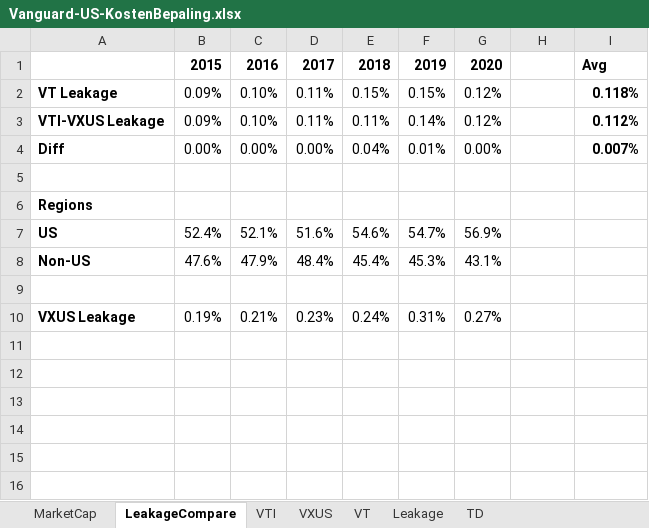
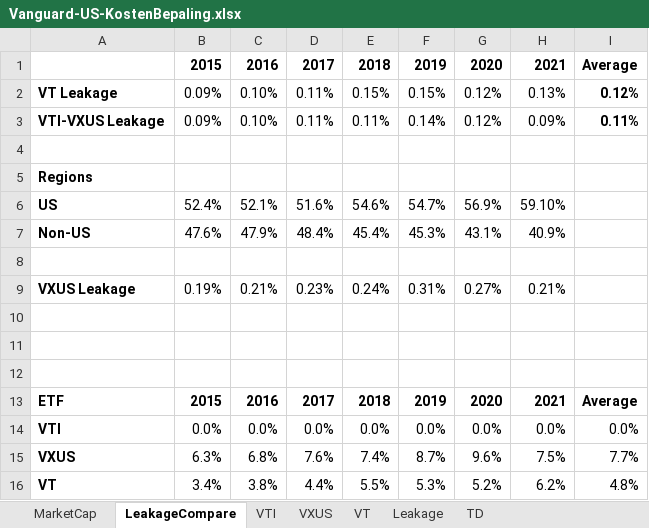
Before and after one commit to Jokerling45/indexfondsen, an Excel workbook: Vanguard US/Vanguard-US-KostenBepaling.xlsx, sheet LeakageCompare, drawn as a sheet; values as stored, in another font and other column widths than the file's, no borders; removed rows and columns are numbered as before the commit, all else as after; the diff names each change by its address in the sheet, - before the commit and + after, or states it on an @@ line.

```diff
--- a/Vanguard US/Vanguard-US-KostenBepaling.xlsx (sheet LeakageCompare)
+++ b/Vanguard US/Vanguard-US-KostenBepaling.xlsx (sheet LeakageCompare)
-H1: (empty)
+H1: 2021
-I1: Avg
+I1: Average
-H2: (empty)
+H2: 0.13%
-I2: 0.118%
+I2: 0.12%
-H3: (empty)
+H3: 0.09%
-I3: 0.112%
+I3: 0.11%
-row 4: Diff | 0.00% | 0.00% | 0.00% | 0.04% | 0.01% | 0.00% |  | 0.007%
-H6: (empty)
+H6: 59.10%
-H7: (empty)
+H7: 40.9%
-H9: (empty)
+H9: 0.21%
+row 10: (empty)
+row 11: (empty)
+row 12: (empty)
+row 13: ETF | 2015 | 2016 | 2017 | 2018 | 2019 | 2020 | 2021 | Average
+row 14: VTI | 0.0% | 0.0% | 0.0% | 0.0% | 0.0% | 0.0% | 0.0% | 0.0%
+row 15: VXUS | 6.3% | 6.8% | 7.6% | 7.4% | 8.7% | 9.6% | 7.5% | 7.7%
+row 16: VT | 3.4% | 3.8% | 4.4% | 5.5% | 5.3% | 5.2% | 6.2% | 4.8%
```
Also changed, not shown: sheet VT, formulas that keep their value, SPDR/spdr.xlsx.
